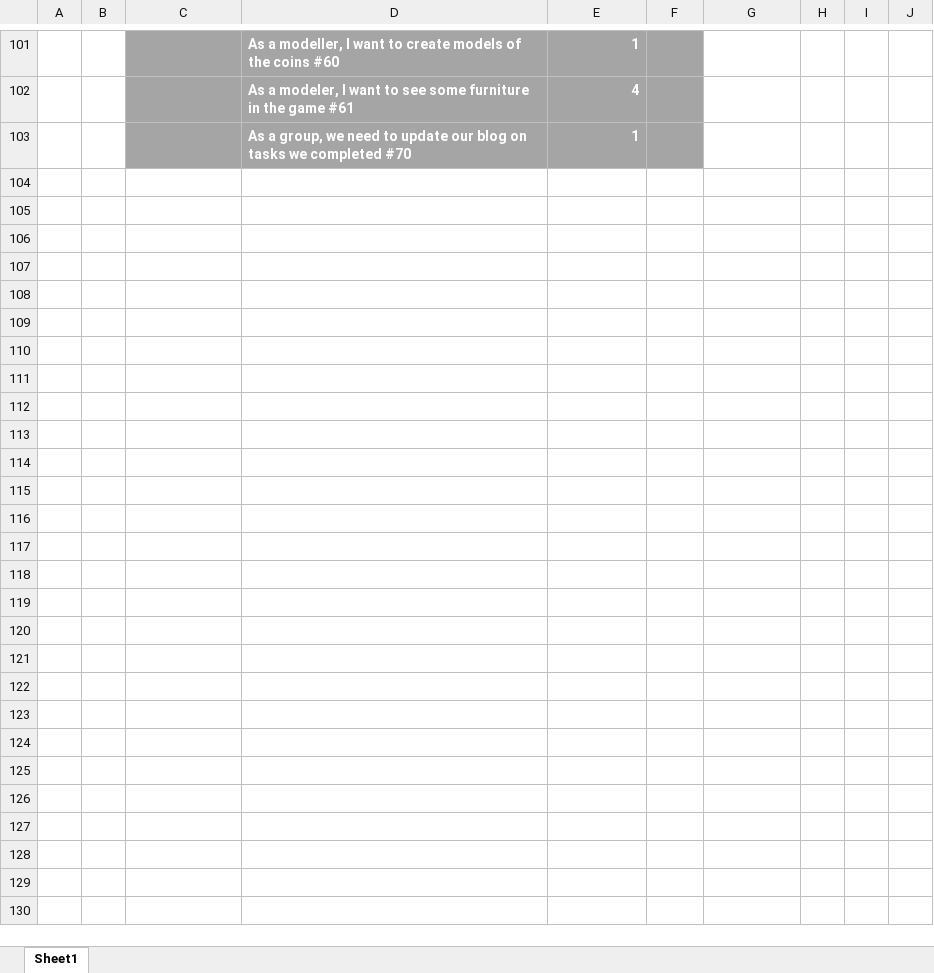
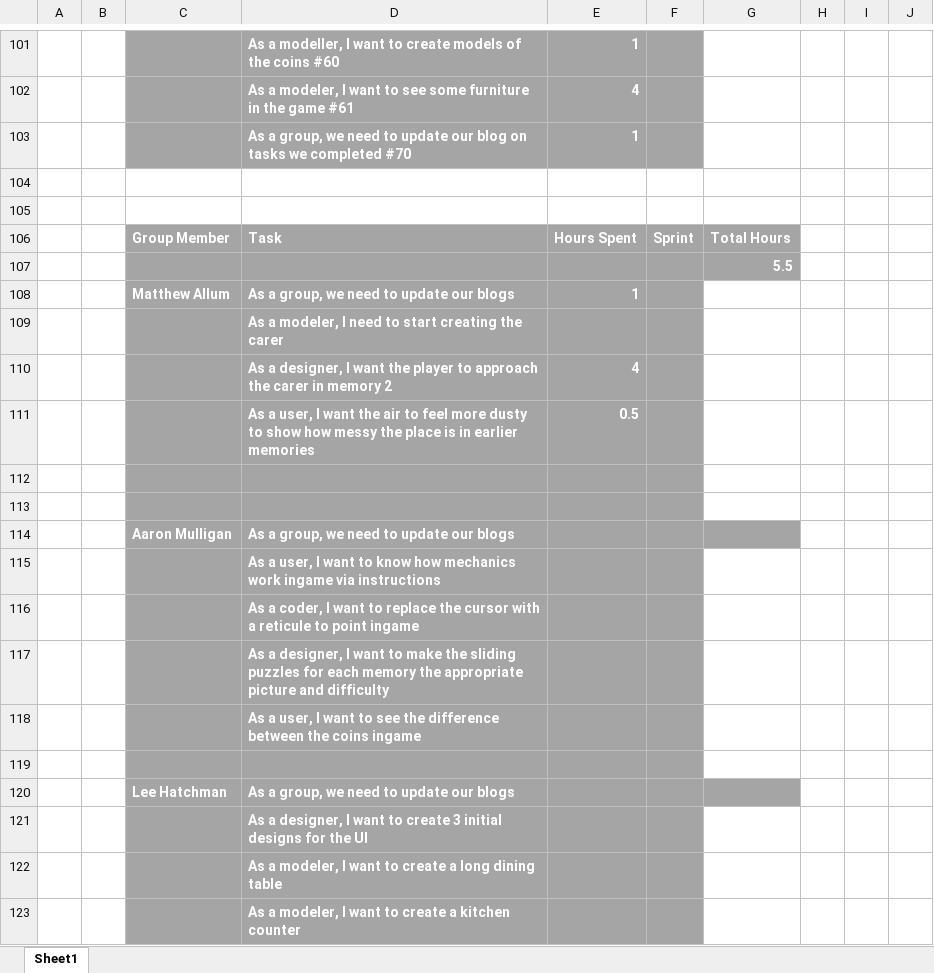
Before and after one commit to UoSGamesGroups/level-6-l6-group-1, an Excel workbook: Meeting Minutes/SprintHours.xlsx, sheet Sheet1, drawn as a sheet; only a part is shown, gaps mark what is left out; values as stored, in another font and other column widths than the file's, no borders; the diff names each change by its address in the sheet, - before the commit and + after, or states it on an @@ line.

Commit message:
Updated Hours

```diff
--- a/Meeting Minutes/SprintHours.xlsx (sheet Sheet1)
+++ b/Meeting Minutes/SprintHours.xlsx (sheet Sheet1)
+row 104: (empty)
+row 105: (empty)
+row 106:  |  | Group Member | Task | Hours Spent | Sprint | Total Hours
+row 107:  |  |  |  |  |  | 5.5
+row 108:  |  | Matthew Allum | As a group, we need to update our blogs | 1
+row 109:  |  |  | As a modeler, I need to start creating the carer
+row 110:  |  |  | As a designer, I want the player to approach the carer in memory 2 | 4
+row 111:  |  |  | As a user, I want the air to feel more dusty to show how messy the place is in earlier memories | 0.5
+row 112: (empty)
+row 113: (empty)
+row 114:  |  | Aaron Mulligan | As a group, we need to update our blogs
+row 115:  |  |  | As a user, I want to know how mechanics work ingame via instructions
+row 116:  |  |  | As a coder, I want to replace the cursor with a reticule to point ingame
+row 117:  |  |  | As a designer, I want to make the sliding puzzles for each memory the appropriate picture and difficulty
+row 118:  |  |  | As a user, I want to see the difference between the coins ingame
+row 119: (empty)
+row 120:  |  | Lee Hatchman | As a group, we need to update our blogs
+row 121:  |  |  | As a designer, I want to create 3 initial designs for the UI
+row 122:  |  |  | As a modeler, I want to create a long dining table
+row 123:  |  |  | As a modeler, I want to create a kitchen counter
```
